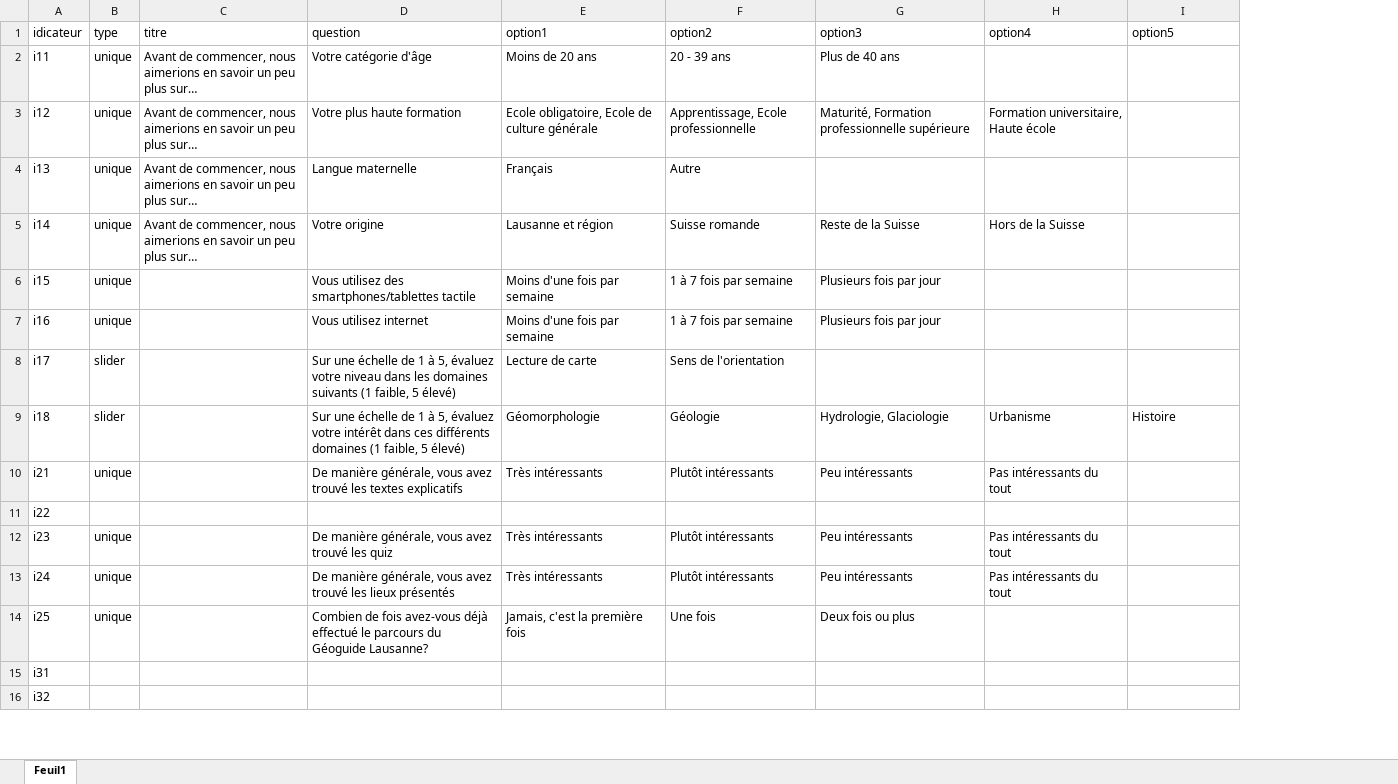
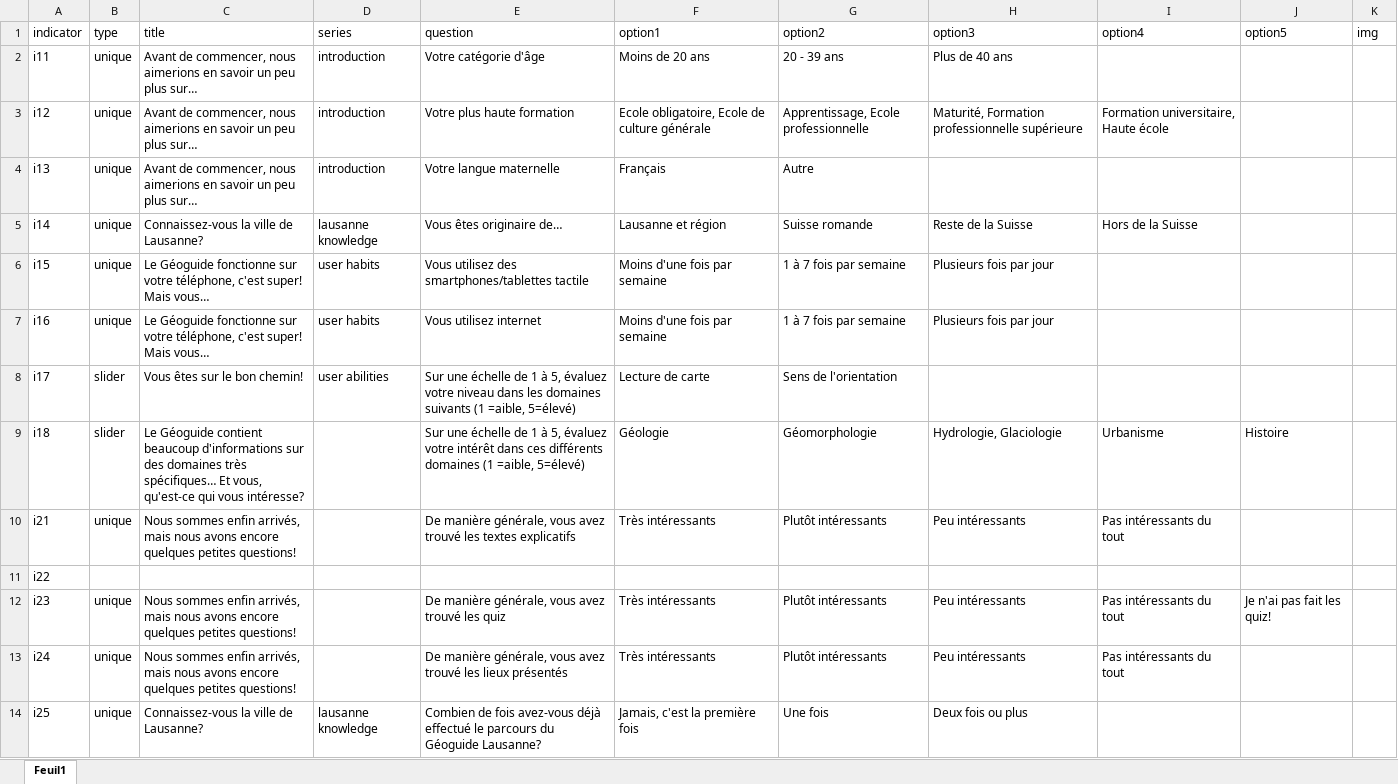
Before and after one commit to roubaka/Geoguide-React, an Excel workbook: my-app/src/data/questionnaries.xlsx, sheet Feuil1, drawn as a sheet; only a part is shown; values as stored, in another font and other column widths than the file's, no borders; removed rows and columns are numbered as before the commit, all else as after; the diff covers the shown part only; the diff names each change by its address in the sheet, - before the commit and + after, or states it on an @@ line.

```diff
--- a/my-app/src/data/questionnaries.xlsx (sheet Feuil1)
+++ b/my-app/src/data/questionnaries.xlsx (sheet Feuil1)
-column C (titre), rows 2-5: all Avant de commencer, nous aimerions en savoir un peu plus sur…
+column C (title), rows 2-14: Avant de commencer, nous aimerions en savoir un peu plus sur… | Avant de commencer, nous aimerions en savoir un peu plus sur… | Avant de commencer, nous aimerions en savoir un peu plus sur… | Connaissez-vous la ville de Lausanne? | Le Géoguide fonctionne sur votre téléphone, c'est super! Mais vous… | Le Géoguide fonctionne sur votre téléphone, c'est super! Mais vous… | Vous êtes sur le bon chemin! | Le Géoguide contient beaucoup d'informations sur des domaines très spécifiques… Et vous, qu'est-ce qui vous intéresse? | Nous sommes enfin arrivés, mais nous avons encore quelques petites questions! |  | Nous sommes enfin arrivés, mais nous avons encore quelques petites questions! | Nous sommes enfin arrivés, mais nous avons encore quelques petites questions! | Connaissez-vous la ville de Lausanne?
+column D (series), rows 2-14: introduction | introduction | introduction | lausanne knowledge | user habits | user habits | user abilities |  |  |  |  |  | lausanne knowledge
+column K (img), empty
-A1: idicateur
+A1: indicator
-E4 (question): Langue maternelle
+E4 (question): Votre langue maternelle
-E5 (question): Votre origine
+E5 (question): Vous êtes originaire de…
-E8 (question): …suivants (1 faible, 5 élevé)
+E8 (question): …suivants (1 =aible, 5=élevé)
-E9 (question): …domaines (1 faible, 5 élevé)
+E9 (question): …domaines (1 =aible, 5=élevé)
-F9 (option1): Géomorphologie
+F9 (option1): Géologie
-G9 (option2): Géologie
+G9 (option2): Géomorphologie
-J12 (option5): (empty)
+J12 (option5): Je n'ai pas fait les quiz!
-row 15: i31
-row 16: i32
```
Also changed, not shown: 12 added rows and 2 edited cells elsewhere in this sheet, my-app/src/data/stops_content_min.xlsx, 19 other files.
